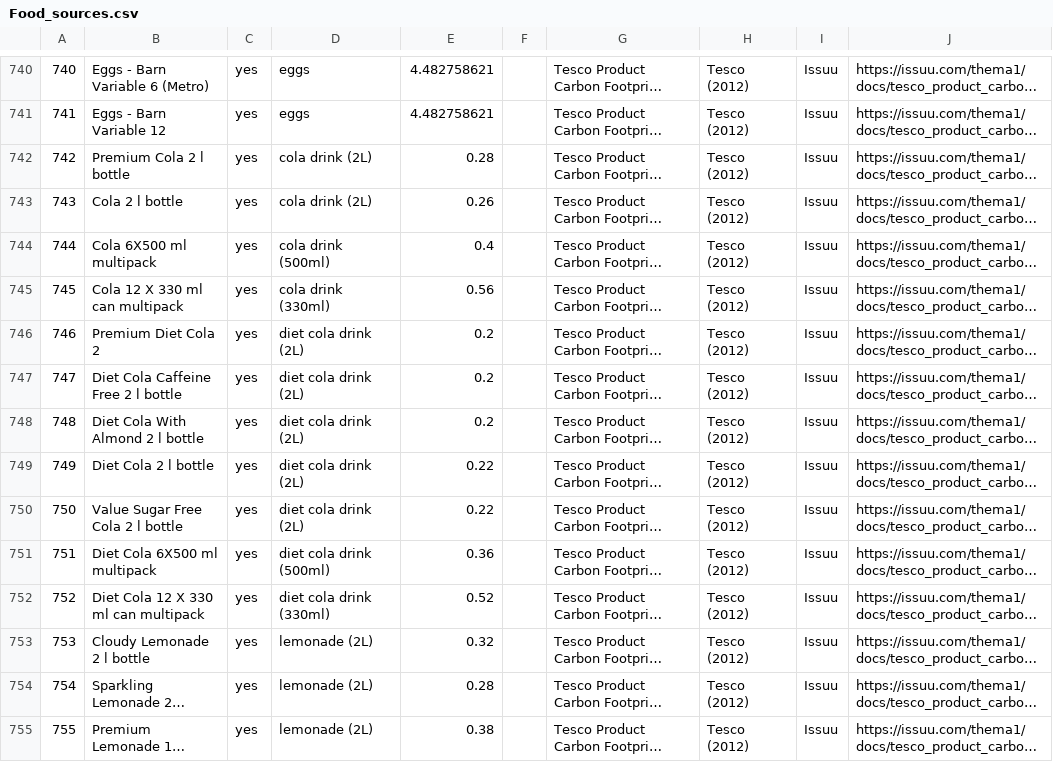
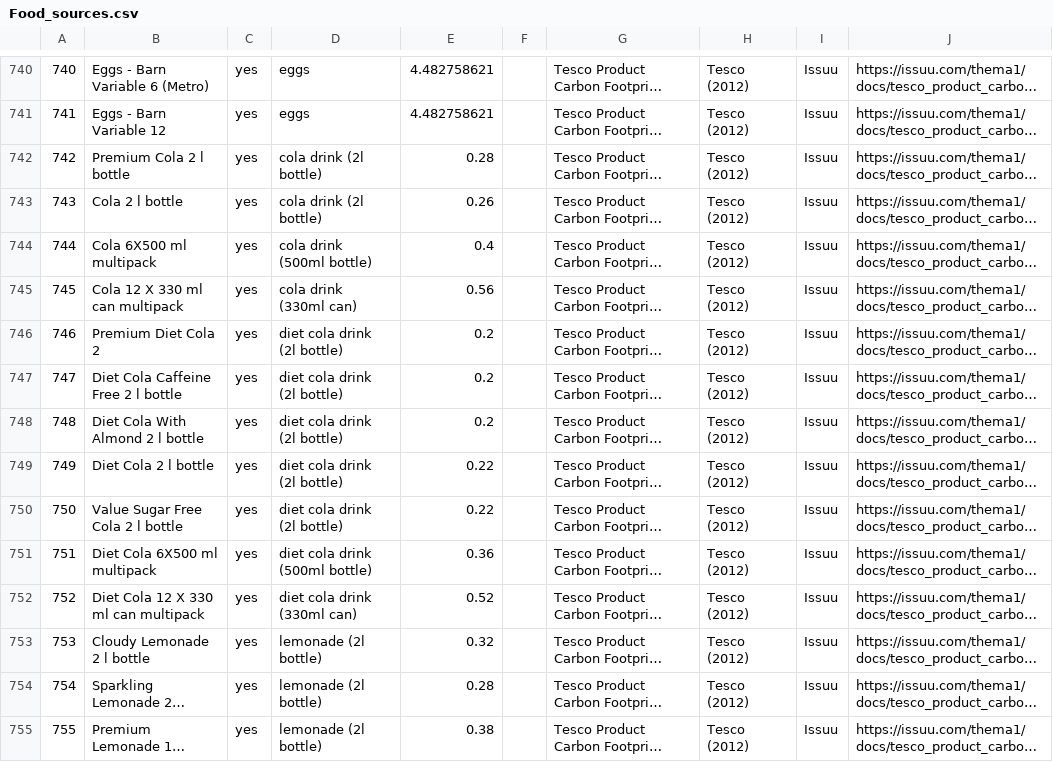
Before and after one commit to freddieline/image-library, a CSV file: storage/Food_sources.csv, drawn as a sheet; only a part is shown, gaps mark what is left out; long unchanged cells end in …; the diff covers the shown part only; the diff names each change by its address in the sheet, - before the commit and + after, or states it on an @@ line.

```diff
--- a/storage/Food_sources.csv
+++ b/storage/Food_sources.csv
-D742:D743: cola drink (2L)
+D742:D743: cola drink (2l bottle)
-D744: cola drink (500ml)
+D744: cola drink (500ml bottle)
-D745: cola drink (330ml)
+D745: cola drink (330ml can)
-D746:D750: diet cola drink (2L)
+D746:D750: diet cola drink (2l bottle)
-D751: diet cola drink (500ml)
+D751: diet cola drink (500ml bottle)
-D752: diet cola drink (330ml)
+D752: diet cola drink (330ml can)
-D753:D755: lemonade (2L)
+D753:D755: lemonade (2l bottle)
```
Also changed, not shown: 54 edited cells elsewhere in this file, storage/Food_ingredients.csv, storage/Food_products.csv, 7 other files.
